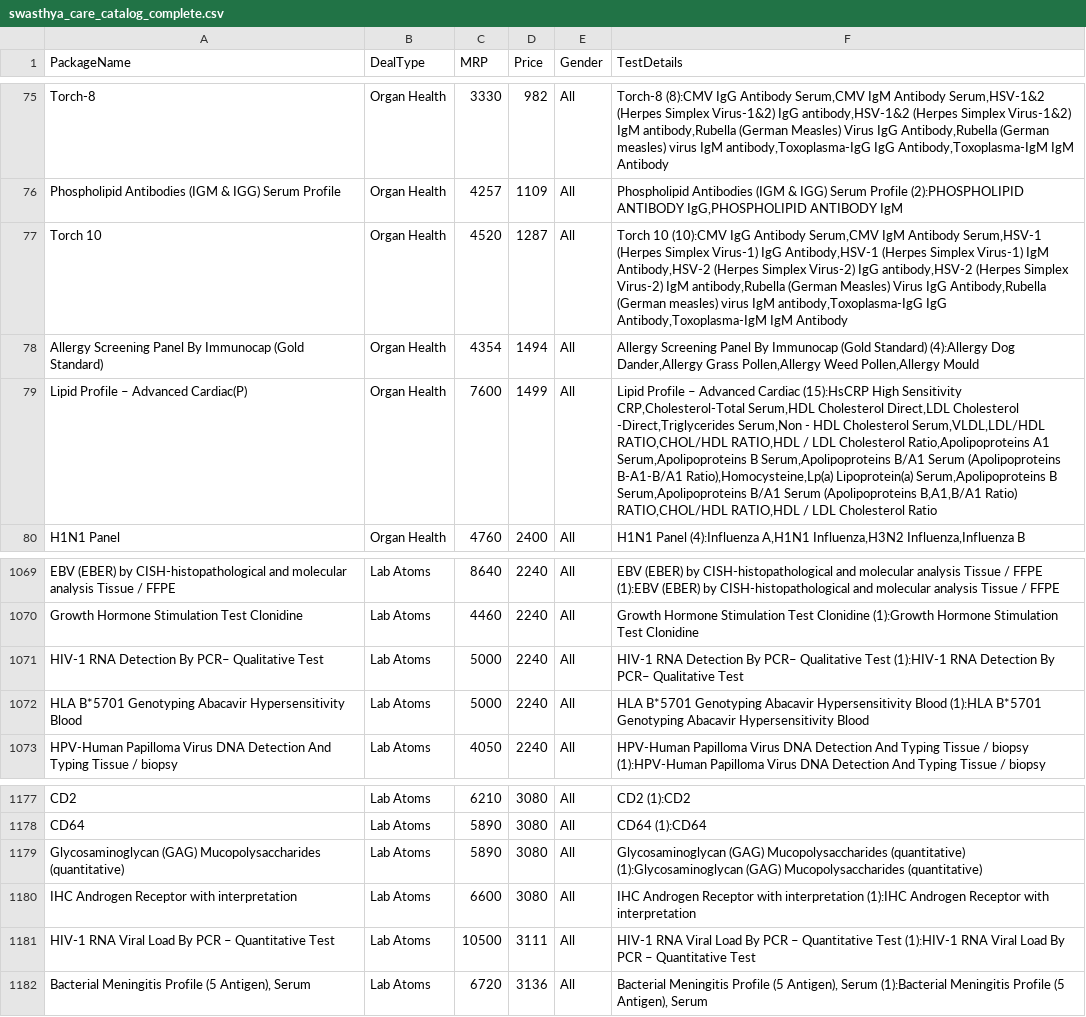
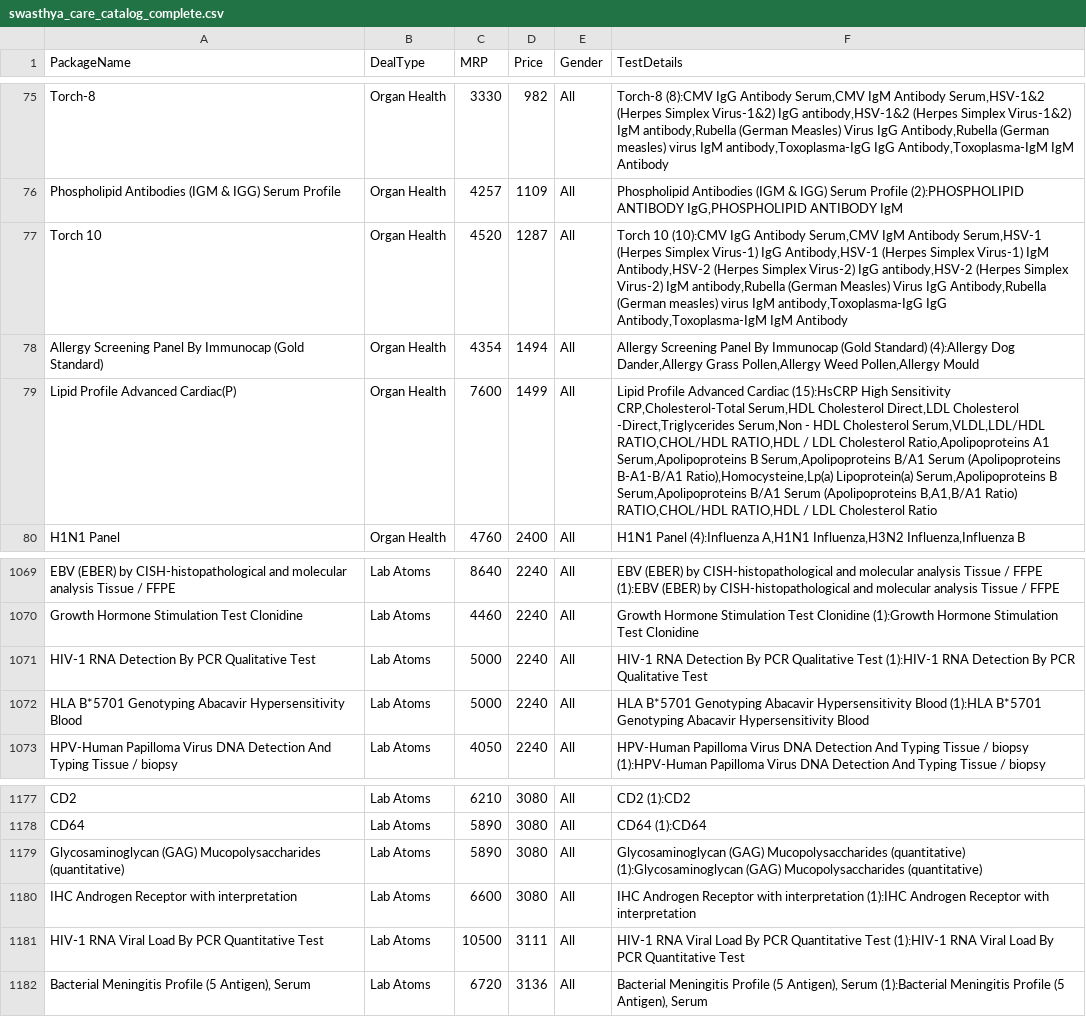
Before and after one commit to swasthyacare/Swasthya-Care, a CSV file: swasthya_care_catalog_complete.csv, drawn as a sheet; only a part is shown, gaps mark what is left out; the diff names each change by its address in the sheet, - before the commit and + after, or states it on an @@ line.

Commit message:
Update swasthya_care_catalog_complete.csv

```diff
--- a/swasthya_care_catalog_complete.csv
+++ b/swasthya_care_catalog_complete.csv
-A79 (PackageName): Lipid Profile – Advanced Cardiac(P)
+A79 (PackageName): Lipid Profile Advanced Cardiac(P)
-F79 (TestDetails): Lipid Profile – Advanced Cardiac…
+F79 (TestDetails): Lipid Profile Advanced Cardiac…
-A1071 (PackageName): HIV-1 RNA Detection By PCR– Qualitative Test
+A1071 (PackageName): HIV-1 RNA Detection By PCR Qualitative Test
-F1071 (TestDetails): …Detection By PCR– Qualitative Test (1):HIV-1 RNA Detection By PCR– Qualitative Test
+F1071 (TestDetails): …Detection By PCR Qualitative Test (1):HIV-1 RNA Detection By PCR Qualitative Test
-A1181 (PackageName): …By PCR – Quantitative Test
+A1181 (PackageName): …By PCR Quantitative Test
-F1181 (TestDetails): …By PCR – Quantitative Test (1):HIV-1 RNA Viral Load By PCR – Quantitative Test
+F1181 (TestDetails): …By PCR Quantitative Test (1):HIV-1 RNA Viral Load By PCR Quantitative Test
```
